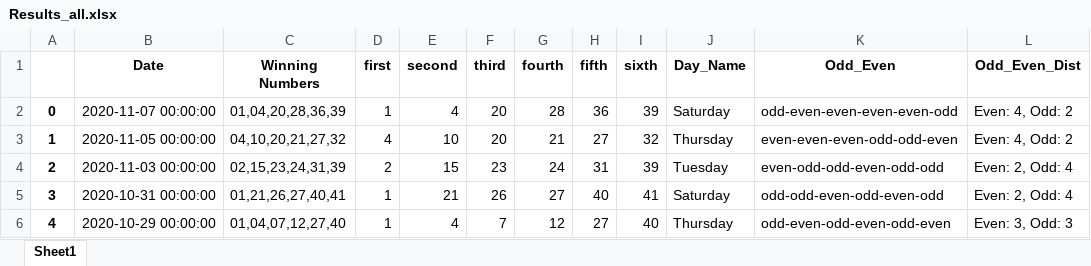
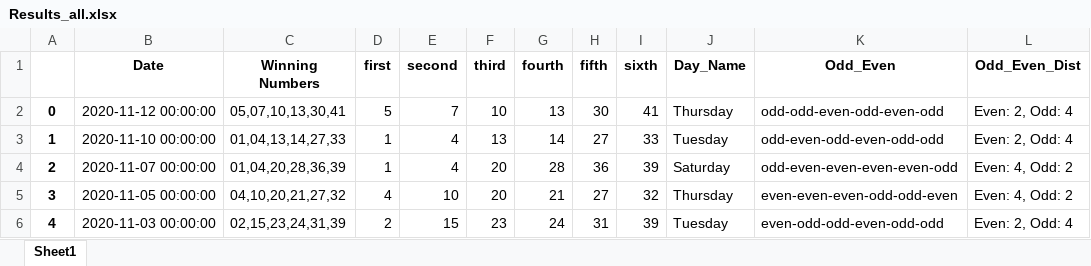
Before and after one commit to Jared-Caraan/Lotto_Analysis, an Excel workbook: Data_Gathering/Results_all.xlsx, sheet Sheet1, drawn as a sheet; only a part is shown; the shorter side is filled out with more unchanged rows; values as stored, in another font and other column widths than the file's, no borders; addresses are those after the commit; the diff names each change by its address in the sheet, - before the commit and + after, or states it on an @@ line.

Commit message:
lotto result

```diff
--- a/Data_Gathering/Results_all.xlsx (sheet Sheet1)
+++ b/Data_Gathering/Results_all.xlsx (sheet Sheet1)
+row 2: 0 | 2020-11-12 00:00:00 | 05,07,10,13,30,41 | 5 | 7 | 10 | 13 | 30 | 41 | Thursday | odd-odd-even-odd-even-odd | Even: 2, Odd: 4
+row 3: 1 | 2020-11-10 00:00:00 | 01,04,13,14,27,33 | 1 | 4 | 13 | 14 | 27 | 33 | Tuesday | odd-even-odd-even-odd-odd | Even: 2, Odd: 4
@@ column A renumbered from row 4 down @@
```
Also changed, not shown: 16 other files.
